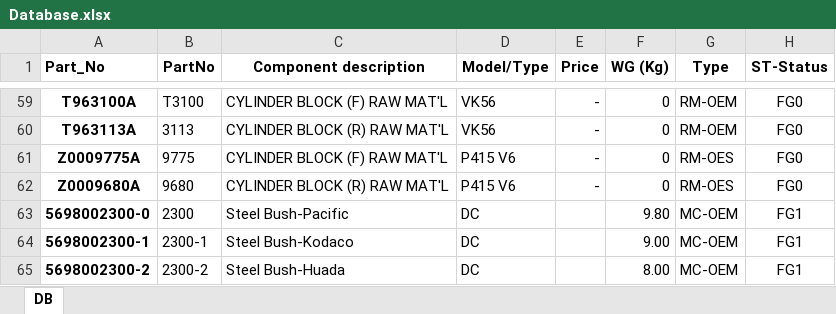
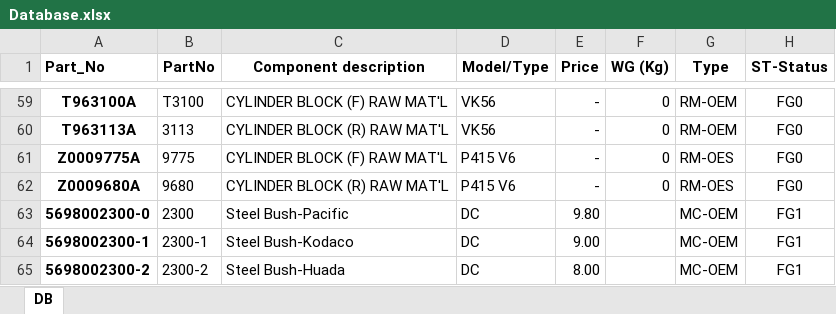
Before and after one commit to UtaiC/SIM-Delivery, an Excel workbook: Database.xlsx, sheet DB, drawn as a sheet; only a part is shown, gaps mark what is left out; values as stored, in another font and other column widths than the file's, no borders; the diff names each change by its address in the sheet, - before the commit and + after, or states it on an @@ line.

Commit message:
Cahnge ST Bush

```diff
--- a/Database.xlsx (sheet DB)
+++ b/Database.xlsx (sheet DB)
-E63 (Price): (empty)
+E63 (Price): 9.80
-F63 (WG (Kg)): 9.80
+F63 (WG (Kg)): (empty)
-E64 (Price): (empty)
+E64 (Price): 9.00
-F64 (WG (Kg)): 9.00
+F64 (WG (Kg)): (empty)
-E65 (Price): (empty)
+E65 (Price): 8.00
-F65 (WG (Kg)): 8.00
+F65 (WG (Kg)): (empty)
```
